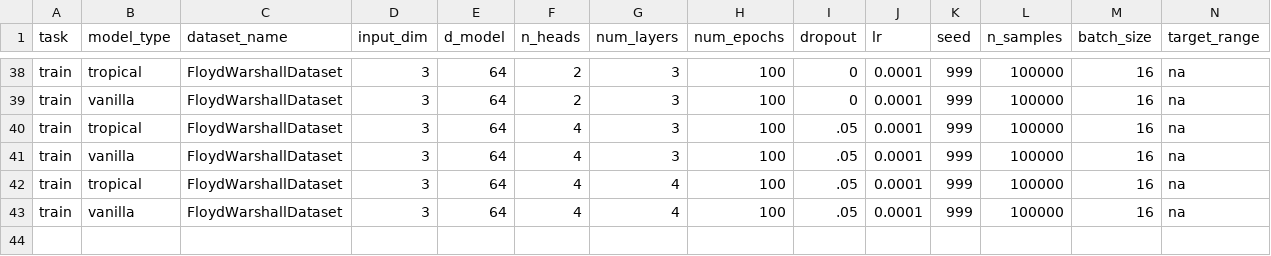
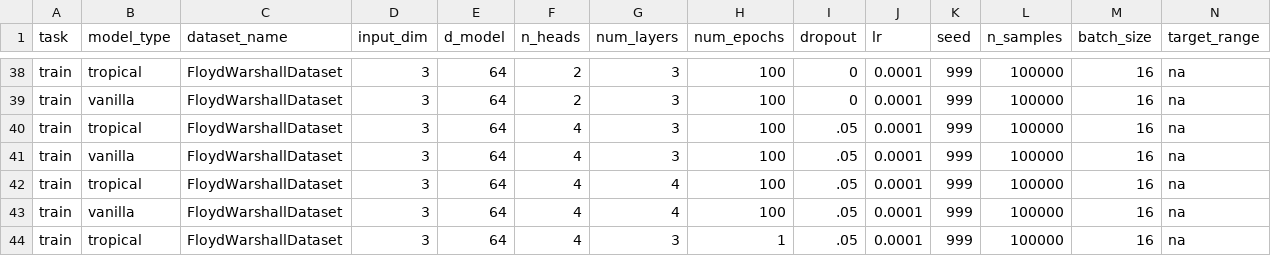
Before and after one commit to tavish-mishra/tropicalattentiontrials, a CSV file: jobs_to_do_train.csv, drawn as a sheet; only a part is shown, gaps mark what is left out; rows hold the shown columns only; the diff names each change by its address in the sheet, - before the commit and + after, or states it on an @@ line.

```diff
--- a/jobs_to_do_train.csv
+++ b/jobs_to_do_train.csv
+row 44: train | tropical | FloydWarshallDataset | 3 | 64 | 4 | 3 | 1 | .05 | 0.0001 | 999 | 100000 | 16 | na
```
Also changed, not shown: 2 other files.
